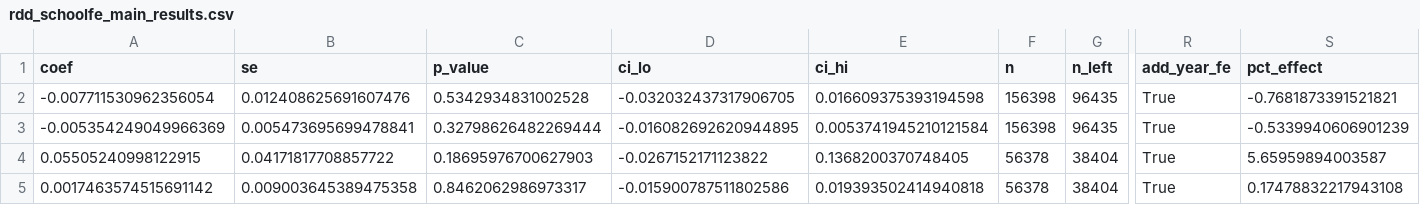
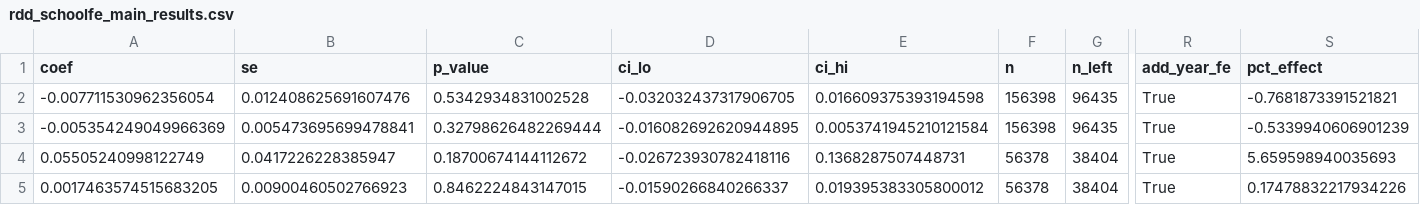
Before and after one commit to KeaganLai/DSA4264-Public-Policy-and-Society, a CSV file: outputs/rdd_improved/rdd_schoolfe_main_results.csv, drawn as a sheet; only a part is shown, gaps mark what is left out; the diff names each change by its address in the sheet, - before the commit and + after, or states it on an @@ line.

```diff
--- a/outputs/rdd_improved/rdd_schoolfe_main_results.csv
+++ b/outputs/rdd_improved/rdd_schoolfe_main_results.csv
-A4 (coef): 0.05505240998122915
+A4 (coef): 0.05505240998122749
-B4 (se): 0.04171817708857722
+B4 (se): 0.0417226228385947
-C4 (p_value): 0.18695976700627903
+C4 (p_value): 0.18700674144112672
-D4 (ci_lo): -0.0267152171123822
+D4 (ci_lo): -0.026723930782418116
-E4 (ci_hi): 0.1368200370748405
+E4 (ci_hi): 0.1368287507448731
-S4 (pct_effect): 5.65959894003587
+S4 (pct_effect): 5.659598940035693
-A5 (coef): 0.0017463574515691142
+A5 (coef): 0.0017463574515683205
-B5 (se): 0.009003645389475358
+B5 (se): 0.00900460502766923
-C5 (p_value): 0.8462062986973317
+C5 (p_value): 0.8462224843147015
-D5 (ci_lo): -0.015900787511802586
+D5 (ci_lo): -0.01590266840266337
-E5 (ci_hi): 0.019393502414940818
+E5 (ci_hi): 0.019395383305800012
-S5 (pct_effect): 0.17478832217943108
+S5 (pct_effect): 0.17478832217934226
```
Also changed, not shown: outputs/rdd_improved/rdd_schoolfe_bandwidth_sensitivity.csv, outputs/rdd_improved/rdd_schoolfe_threshold_results.csv, 3 other files.
